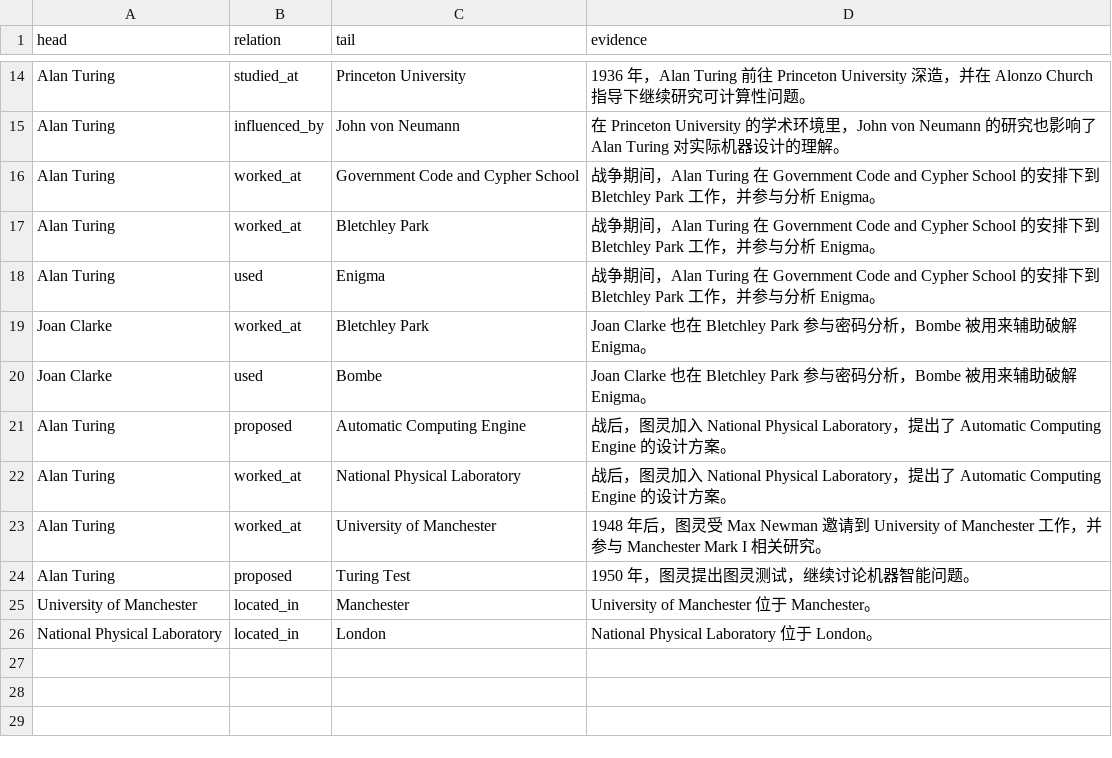
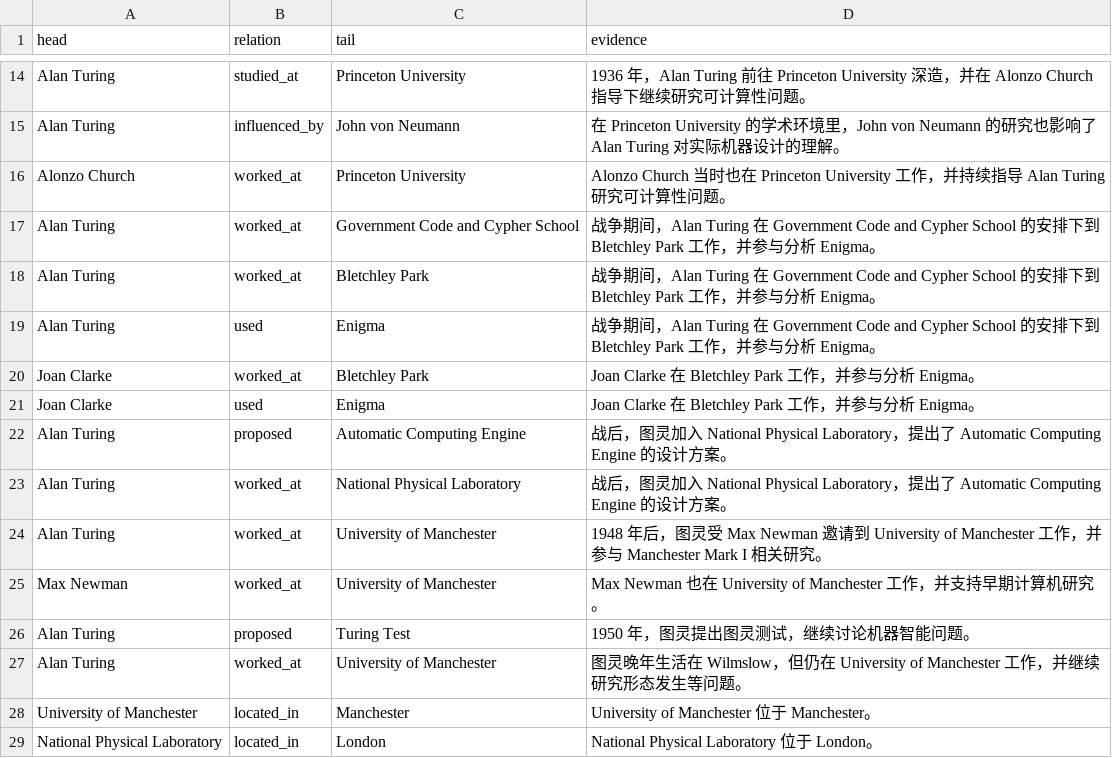
Before and after one commit to KeeperHihi/knowledge-graph, a CSV file: data/output/triples.csv, drawn as a sheet; only a part is shown, gaps mark what is left out.

```diff
--- a/data/output/triples.csv
+++ b/data/output/triples.csv
@@ -15,2 +15,3 @@ Alan Turing,studied_at,Princeton University,1936 年，Alan Turing 前往 Prince
 Alan Turing,influenced_by,John von Neumann,在 Princeton University 的学术环境里，John von Neumann 的研究也影响了 Alan Turing 对实际机器设计的理解。
+Alonzo Church,worked_at,Princeton University,Alonzo Church 当时也在 Princeton University 工作，并持续指导 Alan Turing 研究可计算性问题。
 Alan Turing,worked_at,Government Code and Cypher School,战争期间，Alan Turing 在 Government Code and Cypher School 的安排下到 Bletchley Park 工作，并参与分析 Enigma。
@@ -18,4 +19,4 @@ Alan Turing,worked_at,Bletchley Park,战争期间，Alan Turing 在 Government C
 Alan Turing,used,Enigma,战争期间，Alan Turing 在 Government Code and Cypher School 的安排下到 Bletchley Park 工作，并参与分析 Enigma。
-Joan Clarke,worked_at,Bletchley Park,Joan Clarke 也在 Bletchley Park 参与密码分析，Bombe 被用来辅助破解 Enigma。
-Joan Clarke,used,Bombe,Joan Clarke 也在 Bletchley Park 参与密码分析，Bombe 被用来辅助破解 Enigma。
+Joan Clarke,worked_at,Bletchley Park,Joan Clarke 在 Bletchley Park 工作，并参与分析 Enigma。
+Joan Clarke,used,Enigma,Joan Clarke 在 Bletchley Park 工作，并参与分析 Enigma。
 Alan Turing,proposed,Automatic Computing Engine,战后，图灵加入 National Physical Laboratory，提出了 Automatic Computing Engine 的设计方案。
@@ -23,3 +24,5 @@ Alan Turing,worked_at,National Physical Laboratory,战后，图灵加入 Nationa
 Alan Turing,worked_at,University of Manchester,1948 年后，图灵受 Max Newman 邀请到 University of Manchester 工作，并参与 Manchester Mark I 相关研究。
+Max Newman,worked_at,University of Manchester,Max Newman 也在 University of Manchester 工作，并支持早期计算机研究。
 Alan Turing,proposed,Turing Test,1950 年，图灵提出图灵测试，继续讨论机器智能问题。
+Alan Turing,worked_at,University of Manchester,图灵晚年生活在 Wilmslow，但仍在 University of Manchester 工作，并继续研究形态发生等问题。
 University of Manchester,located_in,Manchester,University of Manchester 位于 Manchester。
```
Also changed, not shown: data/output/relations.csv, 21 other files.
